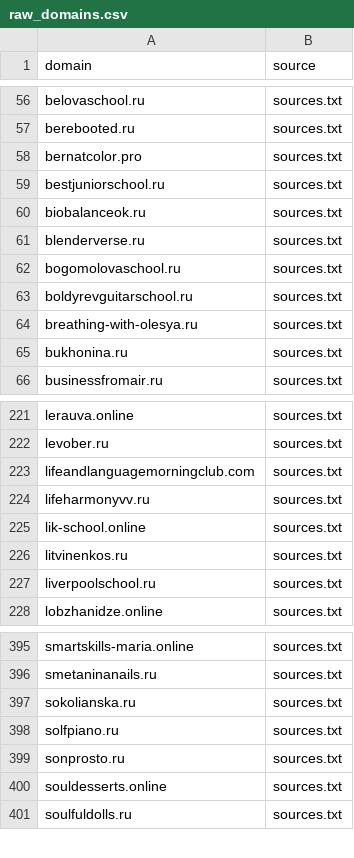
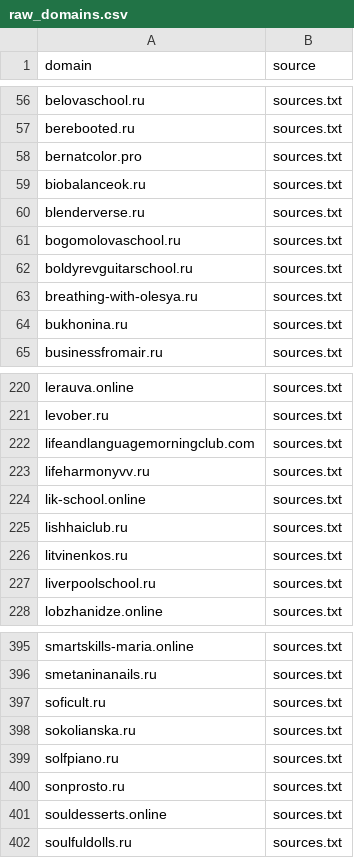
Before and after one commit to xlollypop22/rf-online-schools-registry., a CSV file: data/raw_domains.csv, drawn as a sheet; only a part is shown, gaps mark what is left out.

```diff
--- a/data/raw_domains.csv
+++ b/data/raw_domains.csv
@@ -58,3 +58,2 @@ berebooted.ru,sources.txt
 bernatcolor.pro,sources.txt
-bestjuniorschool.ru,sources.txt
 biobalanceok.ru,sources.txt
@@ -225,2 +224,3 @@ lifeharmonyvv.ru,sources.txt
 lik-school.online,sources.txt
+lishhaiclub.ru,sources.txt
 litvinenkos.ru,sources.txt
@@ -396,2 +396,3 @@ smartskills-maria.online,sources.txt
 smetaninanails.ru,sources.txt
+soficult.ru,sources.txt
 sokolianska.ru,sources.txt
```
Also changed, not shown: 2 other files.
